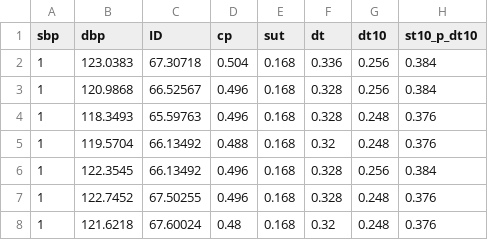
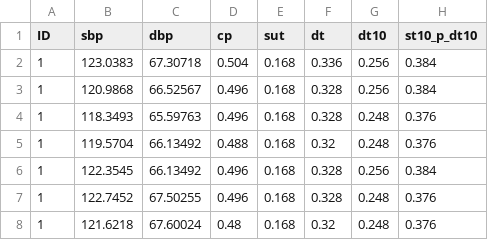
Before and after one commit to wasim-essbai/MasterThesis, a CSV file: workspace/ppg_feature_extraction/dataset_part1.csv, drawn as a sheet; only a part is shown; the diff names each change by its address in the sheet, - before the commit and + after, or states it on an @@ line.

```diff
--- a/workspace/ppg_feature_extraction/dataset_part1.csv
+++ b/workspace/ppg_feature_extraction/dataset_part1.csv
-A1: sbp
+A1: ID
-B1: dbp
+B1: sbp
-C1: ID
+C1: dbp
```
Also changed, not shown: 4 other files.
